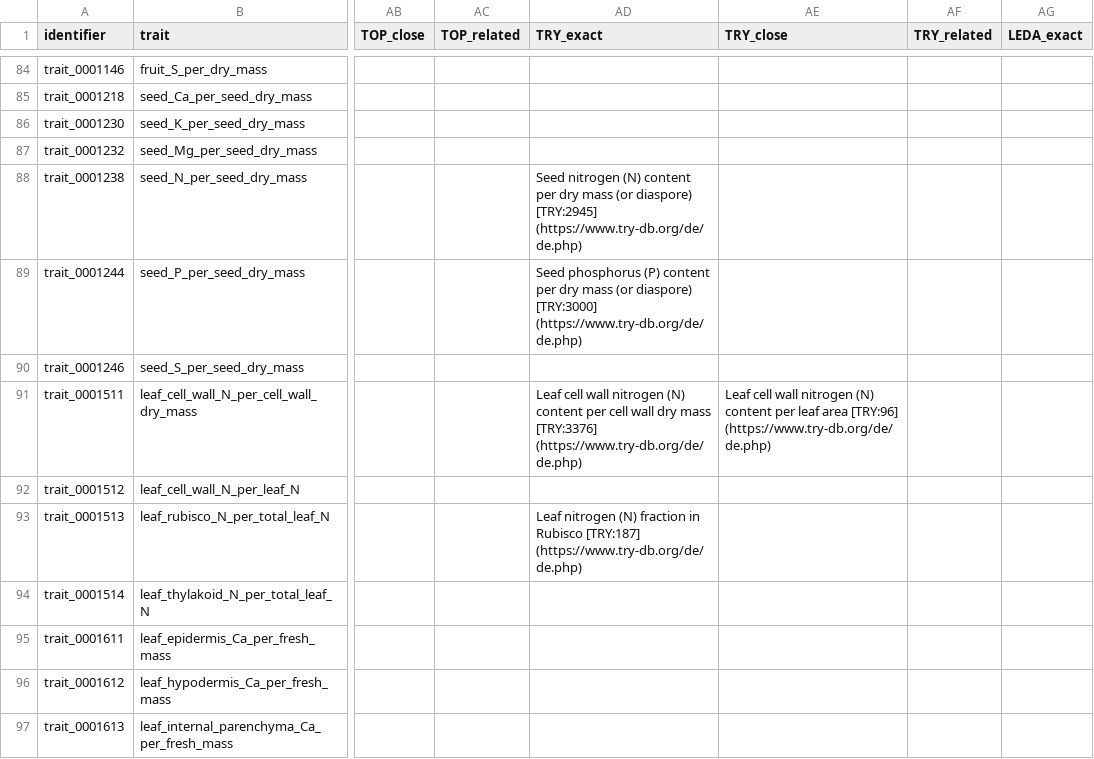
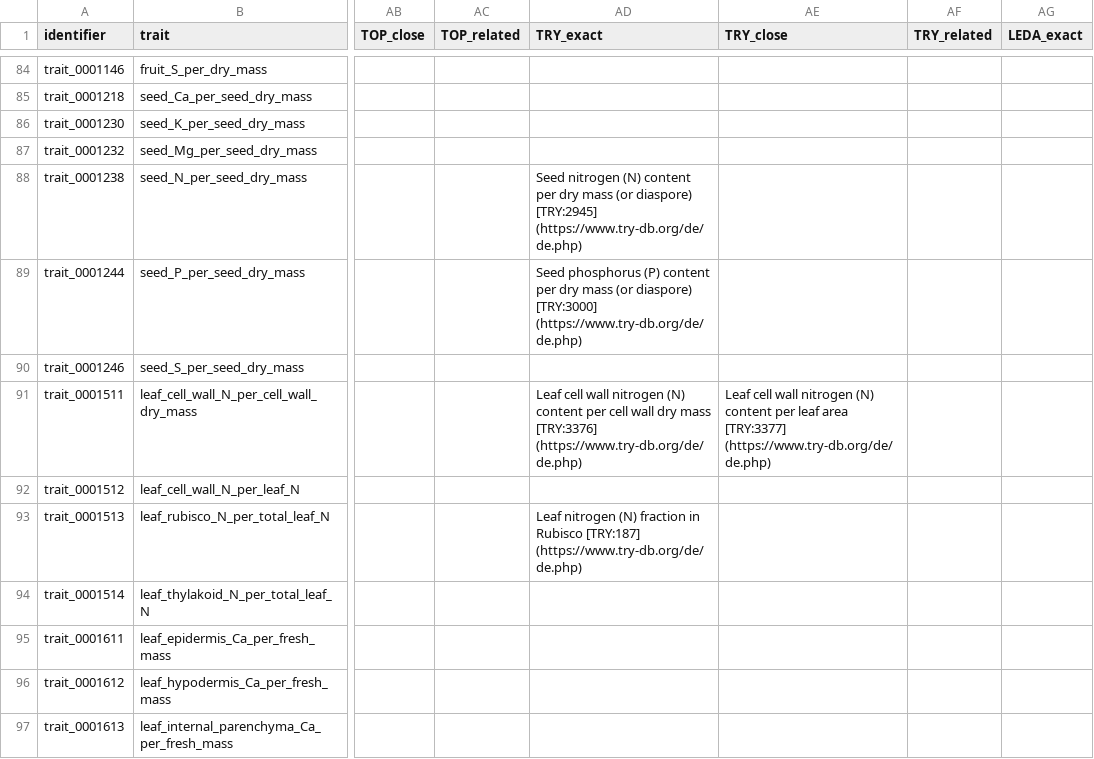
Before and after one commit to Rekyt/alientraitgaps, a CSV file: inst/exdata/apd/apd_flat_traits.csv, drawn as a sheet; only a part is shown, gaps mark what is left out; the diff covers the shown part only; the diff names each change by its address in the sheet, - before the commit and + after, or states it on an @@ line.

Commit message:
Correct typos

```diff
--- a/inst/exdata/apd/apd_flat_traits.csv
+++ b/inst/exdata/apd/apd_flat_traits.csv
-AE91 (TRY_close): …leaf area [TRY:96] (https://www.try-db.org/de/de.php)
+AE91 (TRY_close): …leaf area [TRY:3377] (https://www.try-db.org/de/de.php)
```
Also changed, not shown: 5 edited cells elsewhere in this file.
